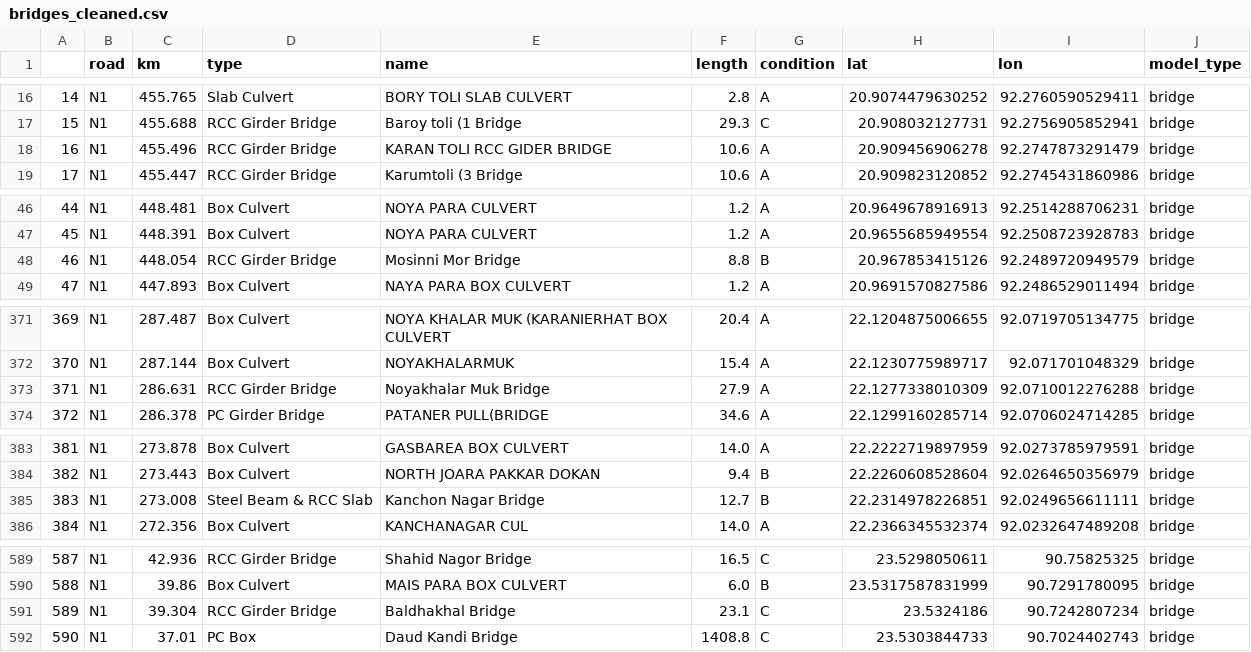
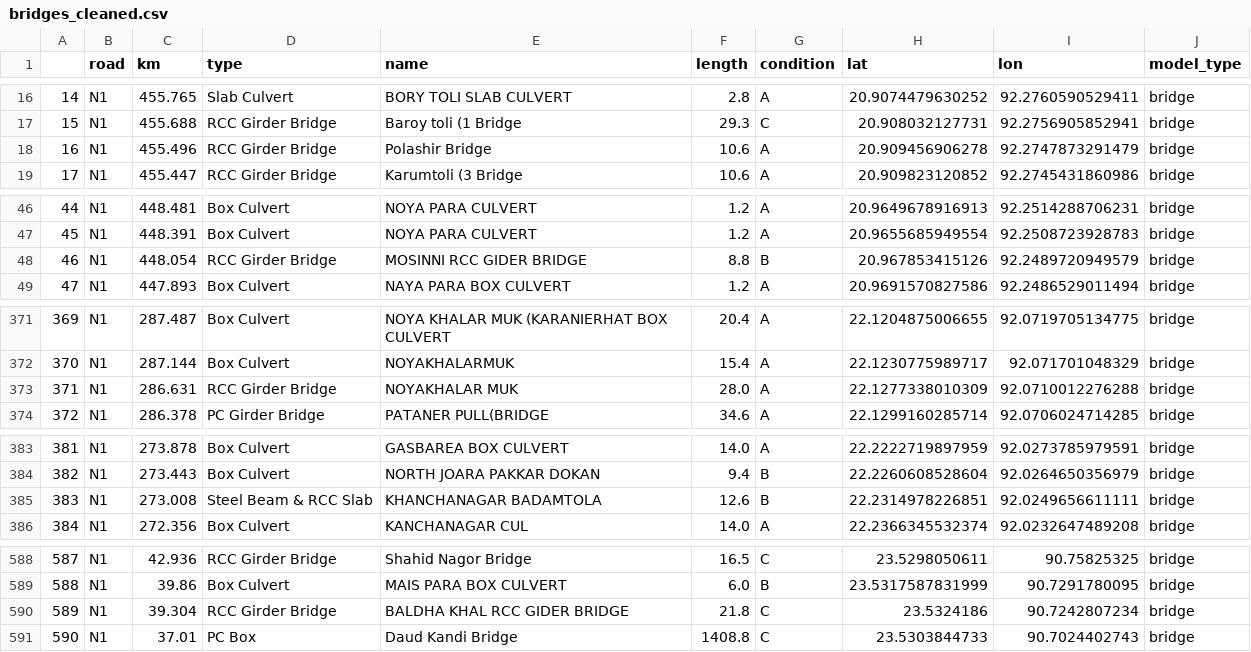
Before and after one commit to mlmoleman/EPA133a-Lab, a CSV file: EPA133a-G07-A2/data/bridges_cleaned.csv, drawn as a sheet; only a part is shown, gaps mark what is left out; addresses are those after the commit; the diff covers the shown part only; the diff names each change by its address in the sheet, - before the commit and + after, or states it on an @@ line.

```diff
--- a/EPA133a-G07-A2/data/bridges_cleaned.csv
+++ b/EPA133a-G07-A2/data/bridges_cleaned.csv
-E18 (name): KARAN TOLI RCC GIDER BRIDGE
+E18 (name): Polashir Bridge
-E48 (name): Mosinni Mor Bridge
+E48 (name): MOSINNI RCC GIDER BRIDGE
-E373 (name): Noyakhalar Muk Bridge
+E373 (name): NOYAKHALAR MUK
-F373 (length): 27.9
+F373 (length): 28.0
-E385 (name): Kanchon Nagar Bridge
+E385 (name): KHANCHANAGAR BADAMTOLA
-F385 (length): 12.7
+F385 (length): 12.6
-E590 (name): Baldhakhal Bridge
+E590 (name): BALDHA KHAL RCC GIDER BRIDGE
-F590 (length): 23.1
+F590 (length): 21.8
```
Also changed, not shown: 4 added rows, 5 removed rows, 1 moved row, 22 edited cells and row numbers in column A elsewhere in this file, 1 other file.
